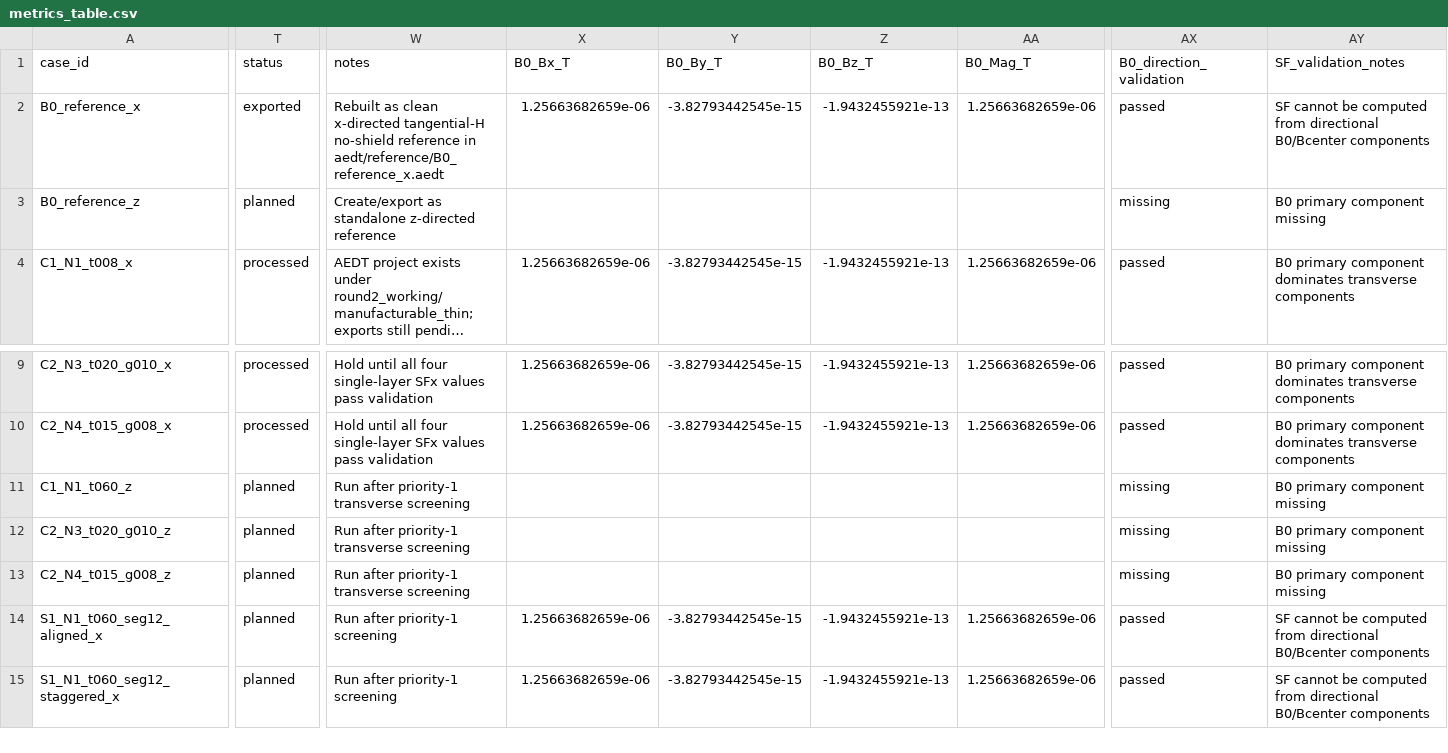
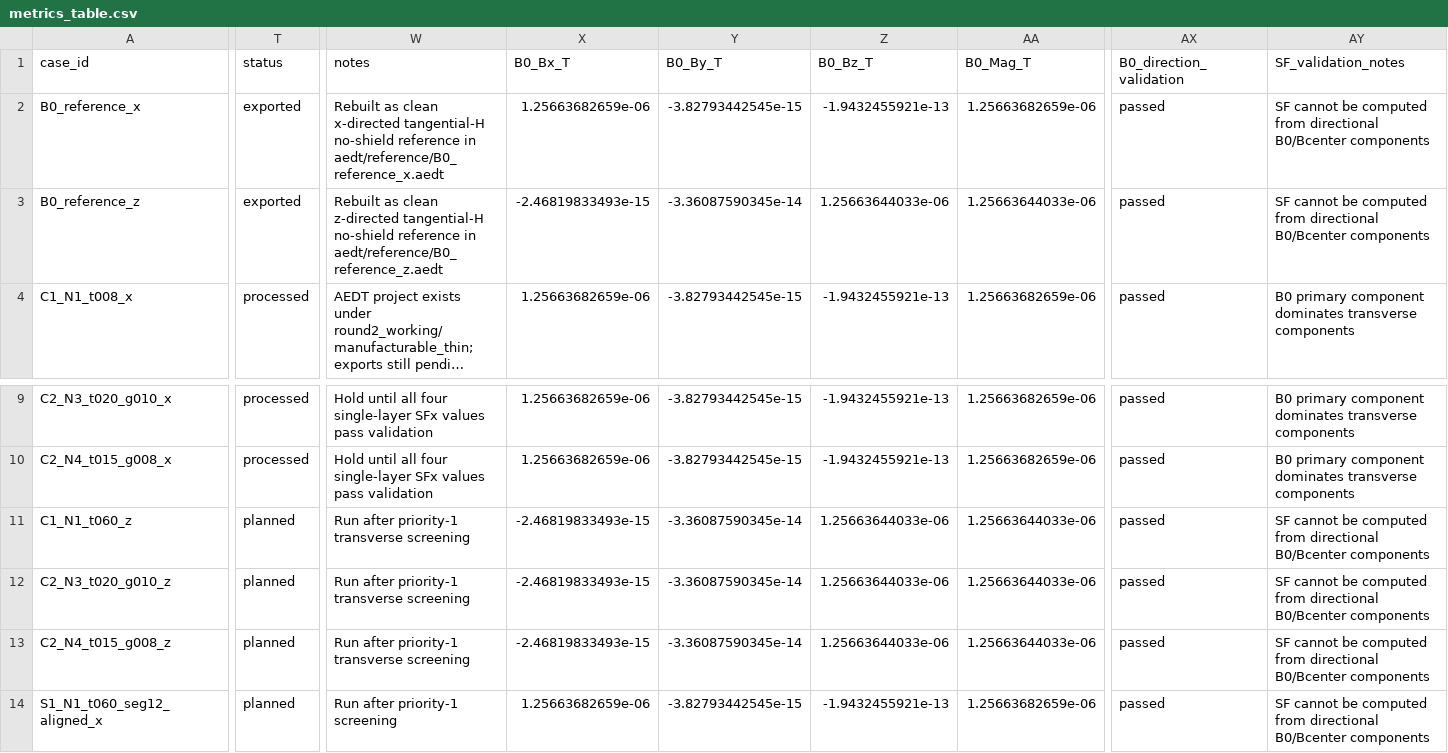
Before and after one commit to tang810/ferrite, a CSV file: data/processed/metrics_table.csv, drawn as a sheet; only a part is shown, gaps mark what is left out; the shorter side is filled out with more unchanged rows; long unchanged cells end in …; the diff covers the shown part only; the diff names each change by its address in the sheet, - before the commit and + after, or states it on an @@ line.

Commit message:
Add validated B0 reference z

```diff
--- a/data/processed/metrics_table.csv
+++ b/data/processed/metrics_table.csv
-T3 (status): planned
+T3 (status): exported
-W3 (notes): Create/export as standalone z-directed reference
+W3 (notes): Rebuilt as clean z-directed tangential-H no-shield reference in aedt/reference/B0_reference_z.aedt
-X3 (B0_Bx_T): (empty)
+X3 (B0_Bx_T): -2.46819833493e-15
-Y3 (B0_By_T): (empty)
+Y3 (B0_By_T): -3.36087590345e-14
-Z3 (B0_Bz_T): (empty)
+Z3 (B0_Bz_T): 1.25663644033e-06
-AA3 (B0_Mag_T): (empty)
+AA3 (B0_Mag_T): 1.25663644033e-06
-AX3 (B0_direction_validation): missing
+AX3 (B0_direction_validation): passed
-AY3 (SF_validation_notes): B0 primary component missing
+AY3 (SF_validation_notes): SF cannot be computed from directional B0/Bcenter components
-X11:X13 (B0_Bx_T): (empty)
+X11:X13 (B0_Bx_T): -2.46819833493e-15
-Y11:Y13 (B0_By_T): (empty)
+Y11:Y13 (B0_By_T): -3.36087590345e-14
-Z11:Z13 (B0_Bz_T): (empty)
+Z11:Z13 (B0_Bz_T): 1.25663644033e-06
-AA11:AA13 (B0_Mag_T): (empty)
+AA11:AA13 (B0_Mag_T): 1.25663644033e-06
-AX11:AX13 (B0_direction_validation): missing
+AX11:AX13 (B0_direction_validation): passed
-AY11:AY13 (SF_validation_notes): B0 primary component missing
+AY11:AY13 (SF_validation_notes): SF cannot be computed from directional B0/Bcenter components
```
Also changed, not shown: 2 edited cells elsewhere in this file, data/experiment_matrix_main.csv, data/processed/main_dataset.csv, 5 other files.
